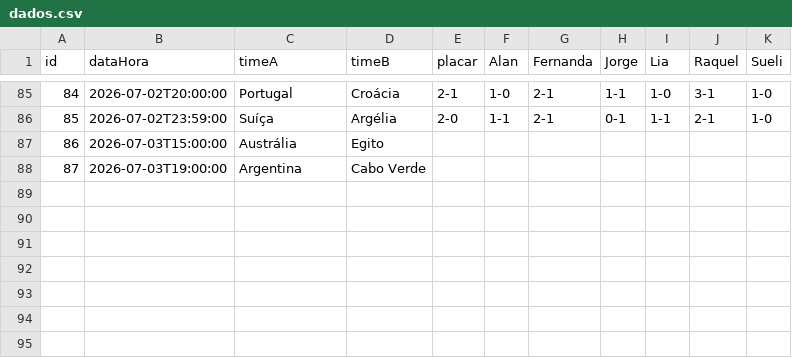
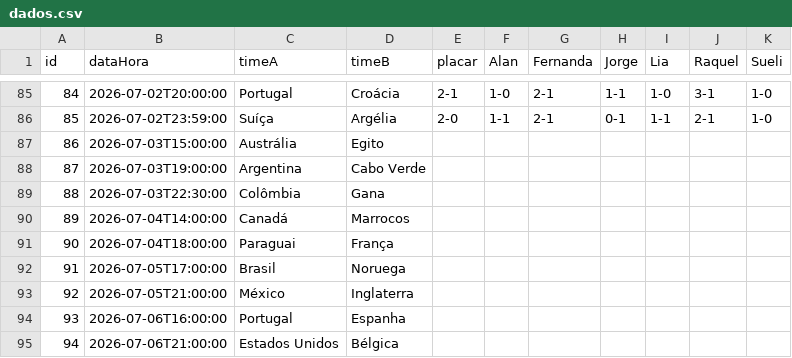
Before and after one commit to jorgerenato/bolao2026, a CSV file: dados.csv, drawn as a sheet; only a part is shown, gaps mark what is left out.

```diff
--- a/dados.csv
+++ b/dados.csv
@@ -88 +88,8 @@ id,dataHora,timeA,timeB,placar,Alan,Fernanda,Jorge,Lia,Raquel,Sueli
 87,2026-07-03T19:00:00,Argentina,Cabo Verde,,,,,,,
+88,2026-07-03T22:30:00,Colômbia,Gana,,,,,,,
+89,2026-07-04T14:00:00,Canadá,Marrocos,,,,,,,
+90,2026-07-04T18:00:00,Paraguai,França,,,,,,,
+91,2026-07-05T17:00:00,Brasil,Noruega,,,,,,,
+92,2026-07-05T21:00:00,México,Inglaterra,,,,,,,
+93,2026-07-06T16:00:00,Portugal,Espanha,,,,,,,
+94,2026-07-06T21:00:00,Estados Unidos,Bélgica,,,,,,,
```
Also changed, not shown: 1 other file.
